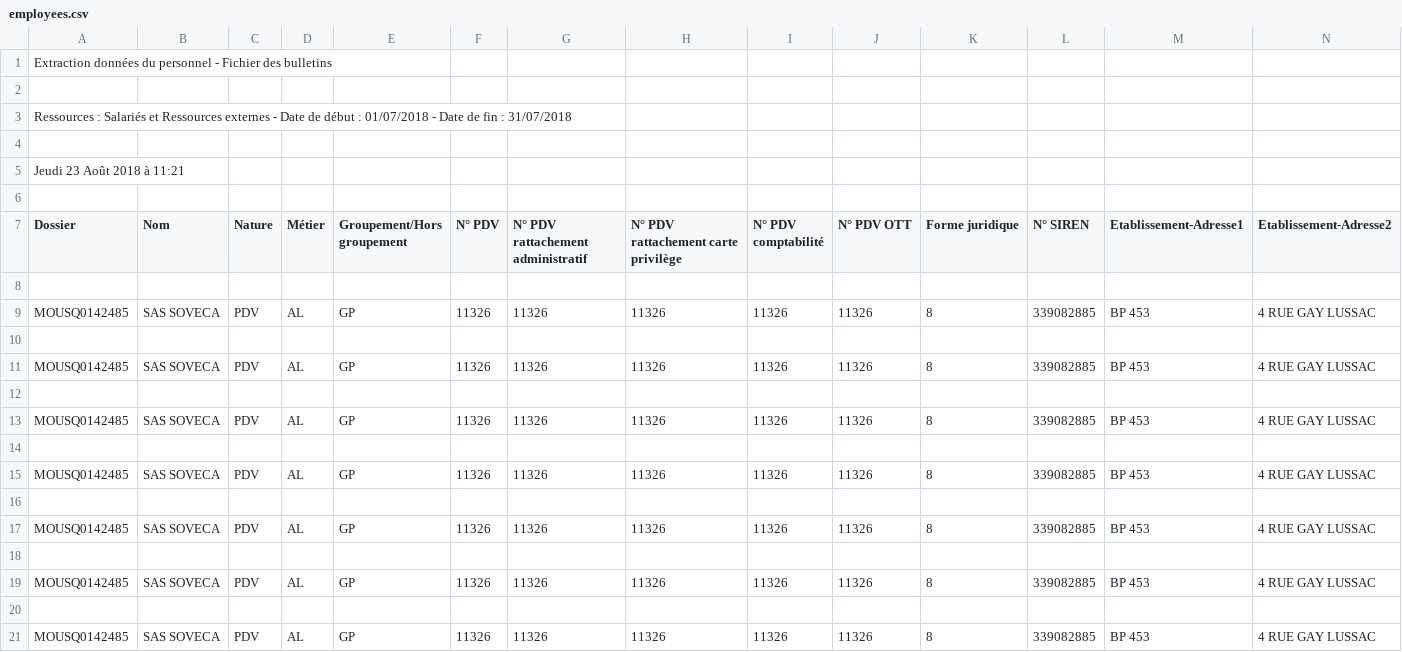
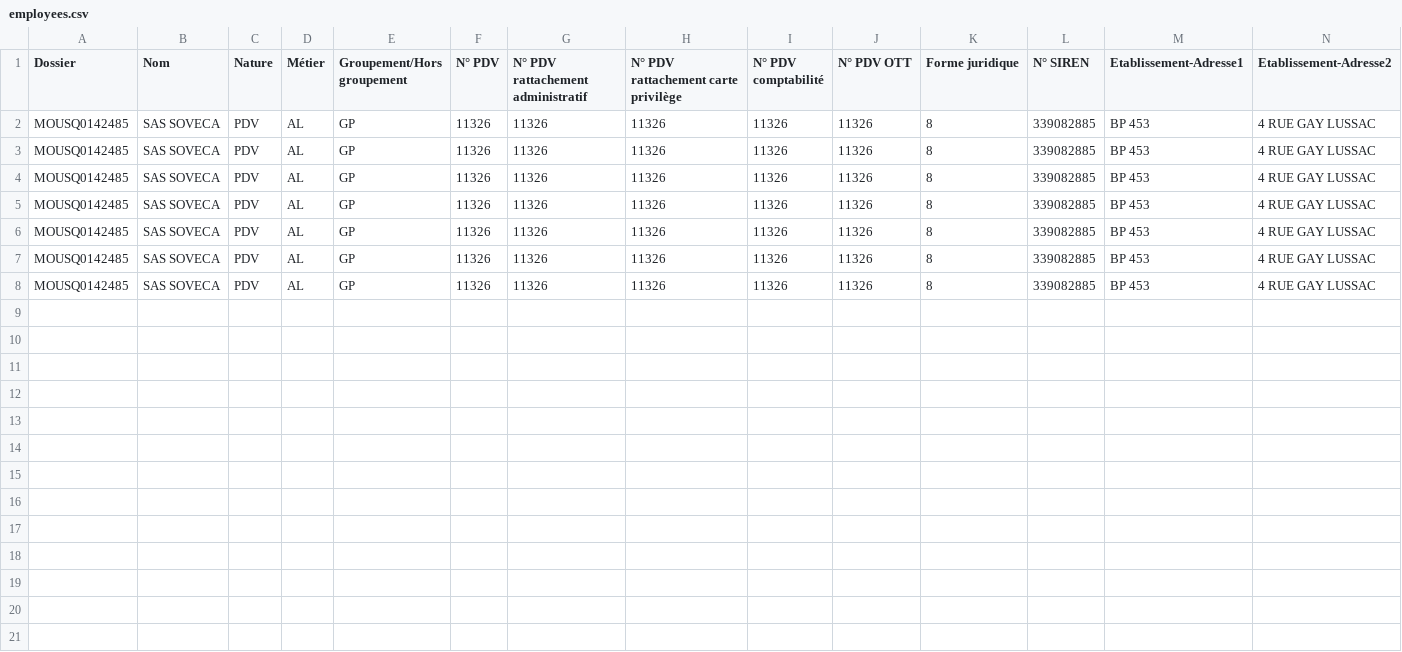
Before and after one commit to baxri/hr, a CSV file: employees.csv, drawn as a sheet; only a part is shown; rows hold the shown columns only; the diff names each change by its address in the sheet, - before the commit and + after, or states it on an @@ line.

```diff
--- a/employees.csv
+++ b/employees.csv
-row 1: Extraction données du personnel - Fichier des bulletins
-row 2: (empty)
-row 3: Ressources : Salariés et Ressources externes - Date de début : 01/07/2018 - Date de fin : 31/07/2018
-row 4: (empty)
-row 5: Jeudi 23 Août 2018 à 11:21
-row 6: (empty)
-row 8: (empty)
-row 10: (empty)
-row 12: (empty)
-row 14: (empty)
-row 16: (empty)
-row 18: (empty)
-row 20: (empty)
```
Also changed, not shown: 4 other files.
